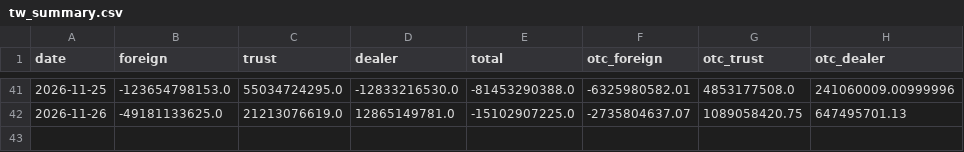
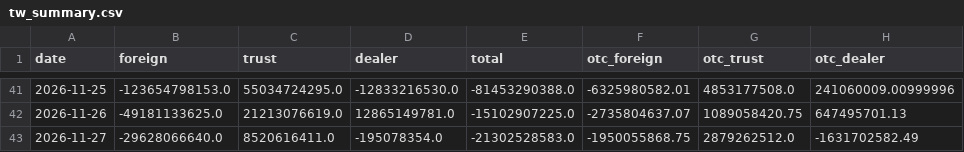
Before and after one commit to tinachen1120-coder/fund-flow, a CSV file: data/tw_summary.csv, drawn as a sheet; only a part is shown, gaps mark what is left out; the diff names each change by its address in the sheet, - before the commit and + after, or states it on an @@ line.

```diff
--- a/data/tw_summary.csv
+++ b/data/tw_summary.csv
+row 43: 2026-11-27 | -29628066640.0 | 8520616411.0 | -195078354.0 | -21302528583.0 | -1950055868.75 | 2879262512.0 | -1631702582.49
```
Also changed, not shown: 4 other files.
